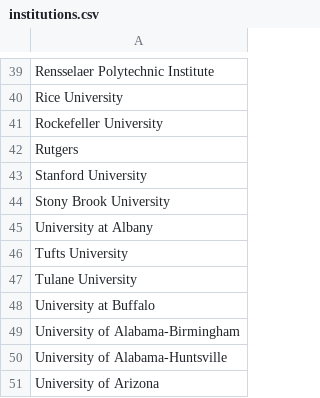
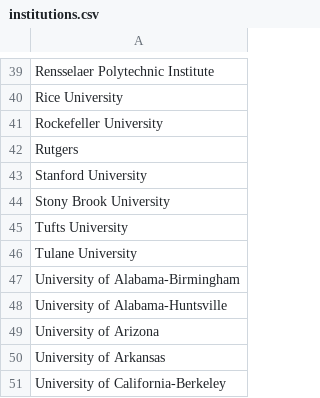
Before and after one commit to vpnagraj/grupo, a CSV file: institutions.csv, drawn as a sheet; only a part is shown, gaps mark what is left out; the shorter side is filled out with more unchanged rows; the diff names each change by its address in the sheet, - before the commit and + after, or states it on an @@ line.

Commit message:
fixed ui header and footer layout updated institutions and added collaboration disclaimer

```diff
--- a/institutions.csv
+++ b/institutions.csv
-row 45: University at Albany
-row 48: University at Buffalo
```
Also changed, not shown: 2 other files.
